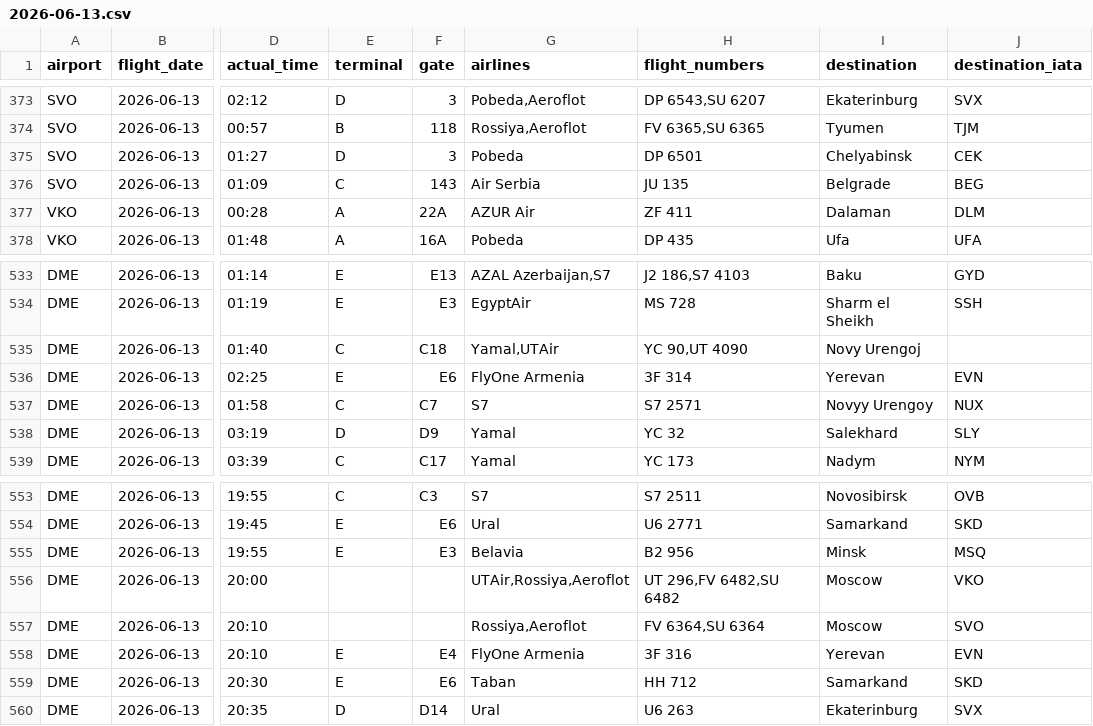
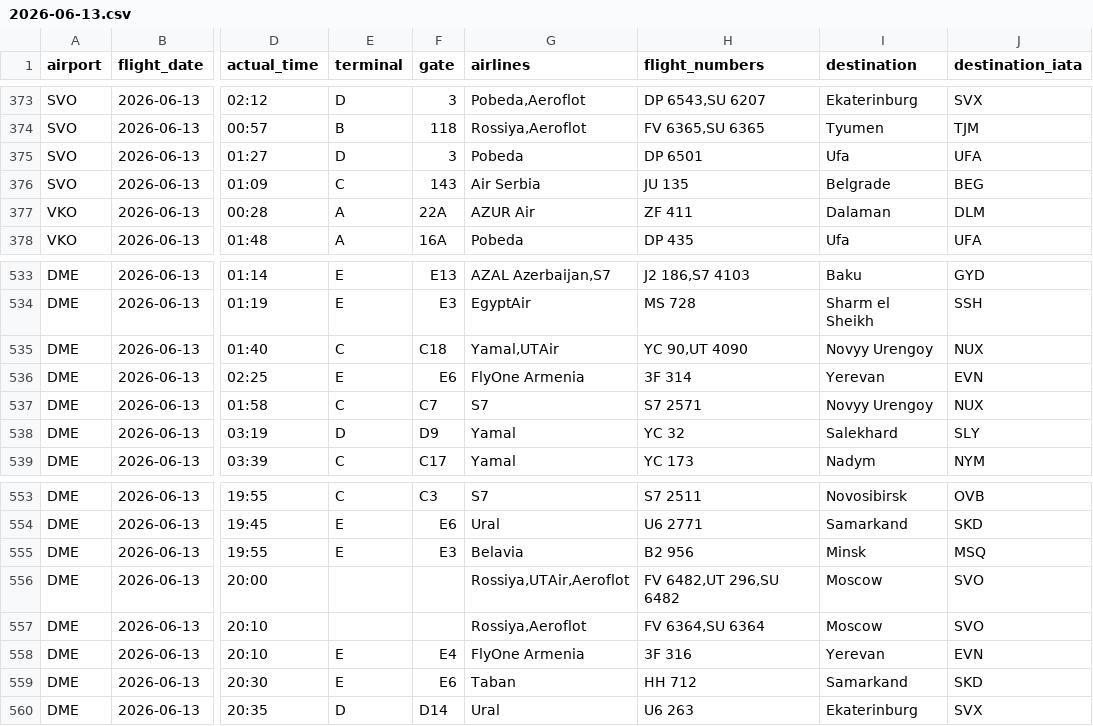
Before and after one commit to vitdmit/moscow-airports-botCLaude, a CSV file: data/daily/2026-06-13.csv, drawn as a sheet; only a part is shown, gaps mark what is left out; the diff names each change by its address in the sheet, - before the commit and + after, or states it on an @@ line.

```diff
--- a/data/daily/2026-06-13.csv
+++ b/data/daily/2026-06-13.csv
-I375 (destination): Chelyabinsk
+I375 (destination): Ufa
-J375 (destination_iata): CEK
+J375 (destination_iata): UFA
-I535 (destination): Novy Urengoj
+I535 (destination): Novyy Urengoy
-J535 (destination_iata): (empty)
+J535 (destination_iata): NUX
-G556 (airlines): UTAir,Rossiya,Aeroflot
+G556 (airlines): Rossiya,UTAir,Aeroflot
-H556 (flight_numbers): UT 296,FV 6482,SU 6482
+H556 (flight_numbers): FV 6482,UT 296,SU 6482
-J556 (destination_iata): VKO
+J556 (destination_iata): SVO
```
Also changed, not shown: 1 other file.
